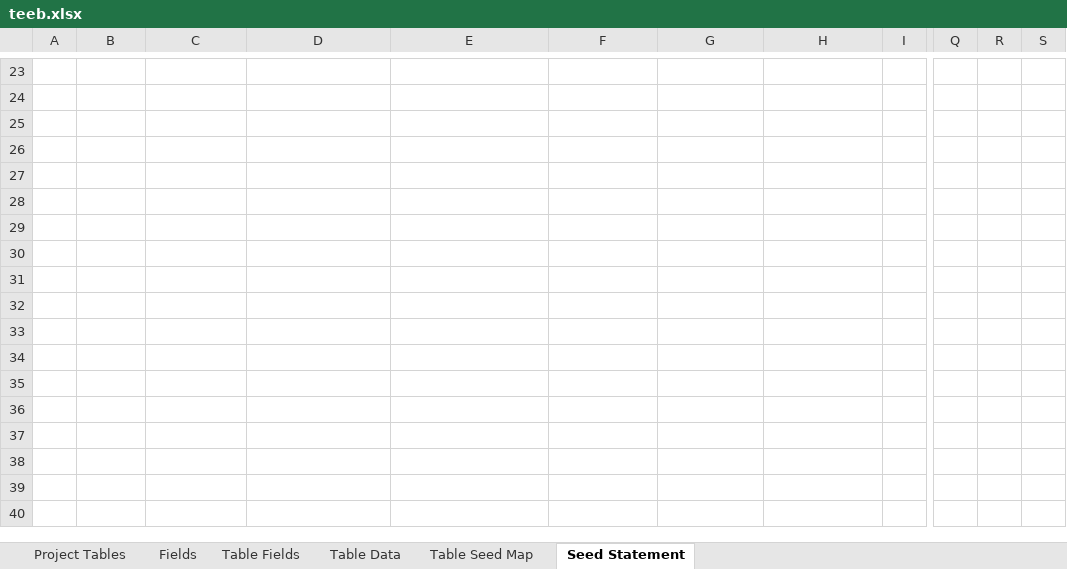
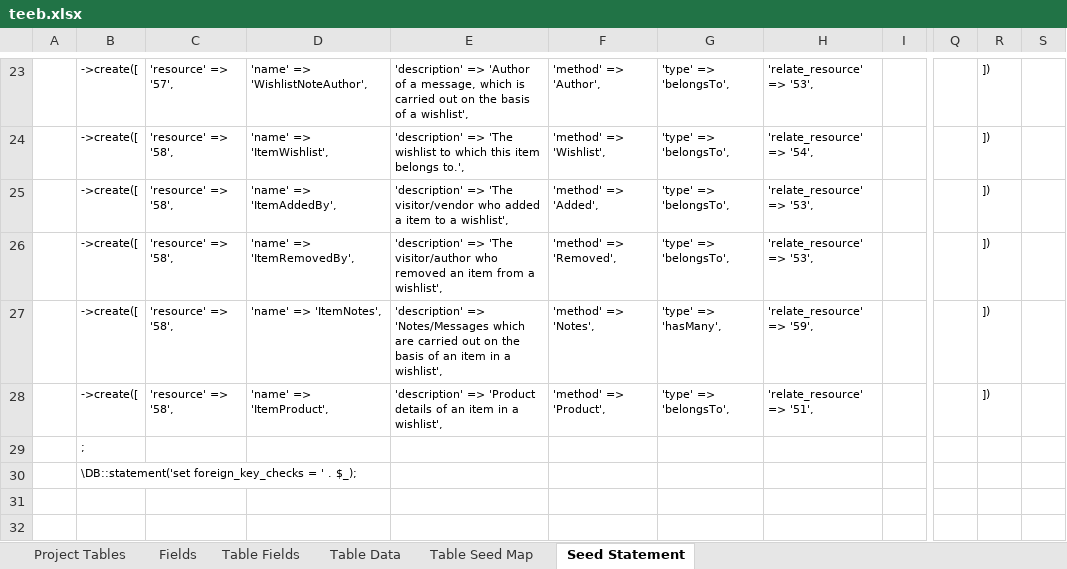
Before and after one commit to MilestoneInnovativeTechnologies/teebpd, an Excel workbook: teeb.xlsx, sheet Seed Statement, drawn as a sheet; only a part is shown, gaps mark what is left out; the shorter side is filled out with more unchanged rows; values as stored, in another font and other column widths than the file's, no borders; the diff covers the shown part only; the diff names each change by its address in the sheet, - before the commit and + after, or states it on an @@ line.

```diff
--- a/teeb.xlsx (sheet Seed Statement)
+++ b/teeb.xlsx (sheet Seed Statement)
-B23:B28: (empty)
+B23:B28: ->create([
-C23: (empty)
+C23: 'resource' => '57',
-D23: (empty)
+D23: 'name' => 'WishlistNoteAuthor',
-E23: (empty)
+E23: 'description' => 'Author of a message, which is carried out on the basis of a wishlist',
-F23: (empty)
+F23: 'method' => 'Author',
-G23:G26: (empty)
+G23:G26: 'type' => 'belongsTo',
-H23: (empty)
+H23: 'relate_resource' => '53',
-R23:R28: (empty)
+R23:R28: ])
-C24:C28: (empty)
+C24:C28: 'resource' => '58',
-D24: (empty)
+D24: 'name' => 'ItemWishlist',
-E24: (empty)
+E24: 'description' => 'The wishlist to which this item belongs to.',
-F24: (empty)
+F24: 'method' => 'Wishlist',
-H24: (empty)
+H24: 'relate_resource' => '54',
-D25: (empty)
+D25: 'name' => 'ItemAddedBy',
-E25: (empty)
+E25: 'description' => 'The visitor/vendor who added a item to a wishlist',
-F25: (empty)
+F25: 'method' => 'Added',
-H25:H26: (empty)
+H25:H26: 'relate_resource' => '53',
-D26: (empty)
+D26: 'name' => 'ItemRemovedBy',
-E26: (empty)
+E26: 'description' => 'The visitor/author who removed an item from a wishlist',
-F26: (empty)
+F26: 'method' => 'Removed',
-D27: (empty)
+D27: 'name' => 'ItemNotes',
-E27: (empty)
+E27: 'description' => 'Notes/Messages which are carried out on the basis of an item in a wishlist',
-F27: (empty)
+F27: 'method' => 'Notes',
-G27: (empty)
+G27: 'type' => 'hasMany',
-H27: (empty)
+H27: 'relate_resource' => '59',
-D28: (empty)
+D28: 'name' => 'ItemProduct',
-E28: (empty)
+E28: 'description' => 'Product details of an item in a wishlist',
-F28: (empty)
+F28: 'method' => 'Product',
-G28: (empty)
+G28: 'type' => 'belongsTo',
-H28: (empty)
+H28: 'relate_resource' => '51',
-B29: (empty)
+B29: ;
-B30: (empty)
+B30: \DB::statement('set foreign_key_checks = ' . $_);
```
Also changed, not shown: 1 added row, 1 removed row and 113 edited cells elsewhere in this sheet, sheet Table Data, sheet Project Tables, hidden cells.
